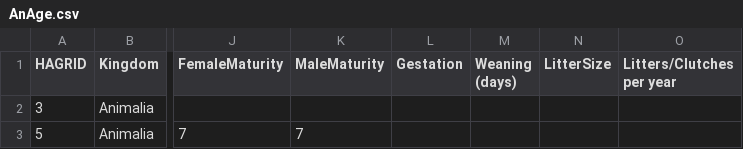
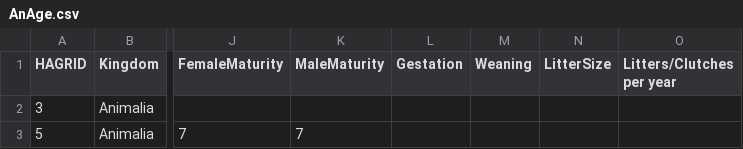
Before and after one commit to RonanMDONeill/AnAgeDS, a CSV file: AnAge.csv, drawn as a sheet; only a part is shown, gaps mark what is left out; the diff names each change by its address in the sheet, - before the commit and + after, or states it on an @@ line.

Commit message:
Update AnAge.csv

```diff
--- a/AnAge.csv
+++ b/AnAge.csv
-M1: Weaning (days)
+M1: Weaning
```
